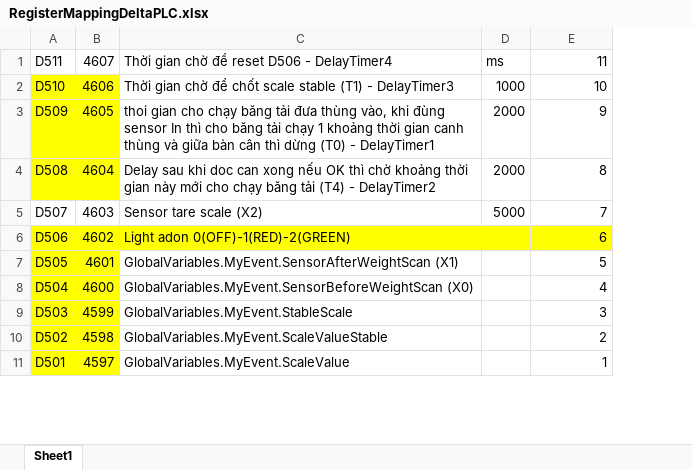
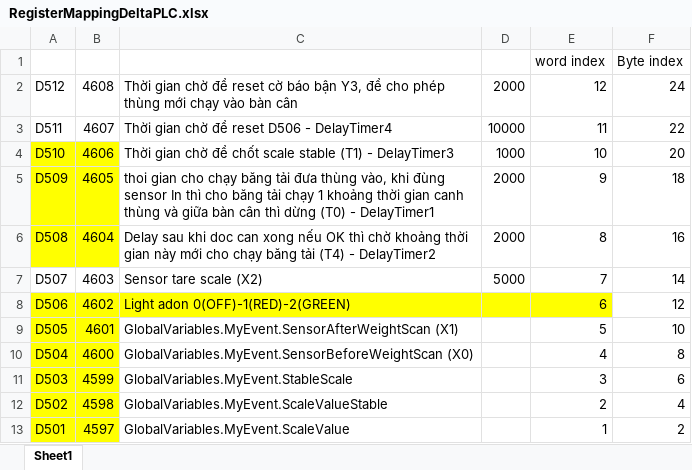
Before and after one commit to NDCongSP/20221201CheckWeightFullAutomationfFT, an Excel workbook: info/RegisterMappingDeltaPLC.xlsx, sheet Sheet1, drawn as a sheet; only a part is shown; values as stored, in another font and other column widths than the file's, no borders; addresses are those after the commit; the diff names each change by its address in the sheet, - before the commit and + after, or states it on an @@ line.

```diff
--- a/info/RegisterMappingDeltaPLC.xlsx (sheet Sheet1)
+++ b/info/RegisterMappingDeltaPLC.xlsx (sheet Sheet1)
+column F, rows 3-13: 22 | 20 | 18 | 16 | 14 | 12 | 10 | 8 | 6 | 4 | 2
+row 1:  |  |  |  | word index | Byte index
+row 2: D512 | 4608 | Thời gian chờ để reset cờ báo bận Y3, để cho phép thùng mới chạy vào bàn cân | 2000 | 12 | 24
-D3: ms
+D3: 10000
```
Also changed, not shown: 3 other files.
